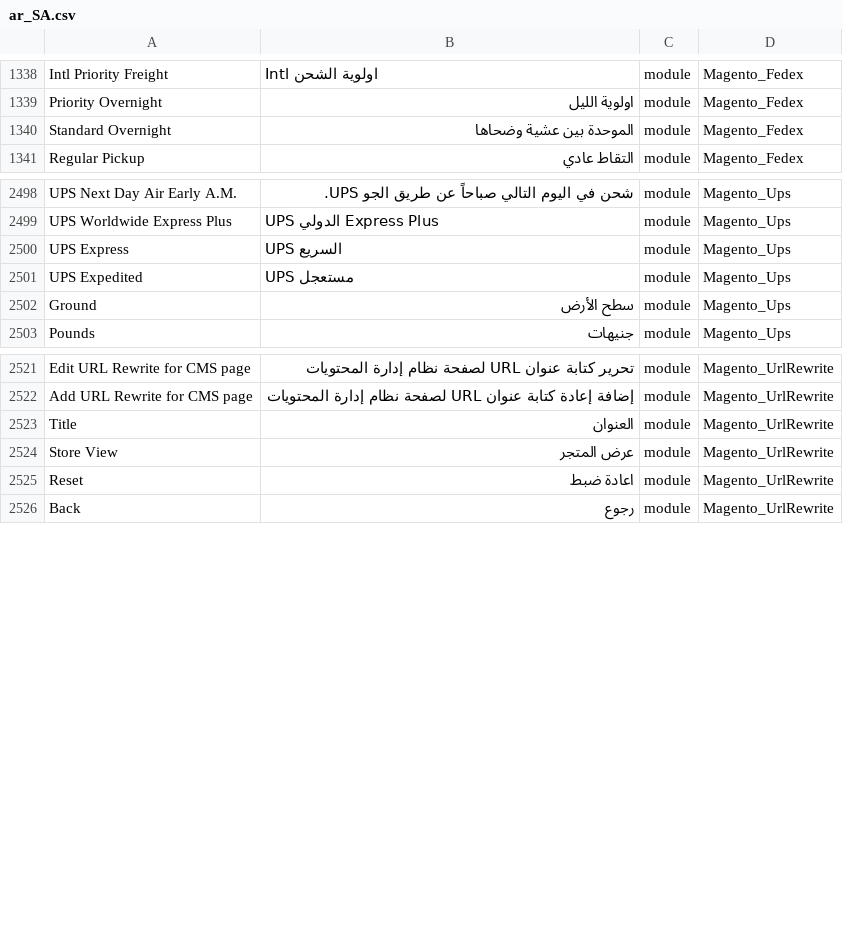
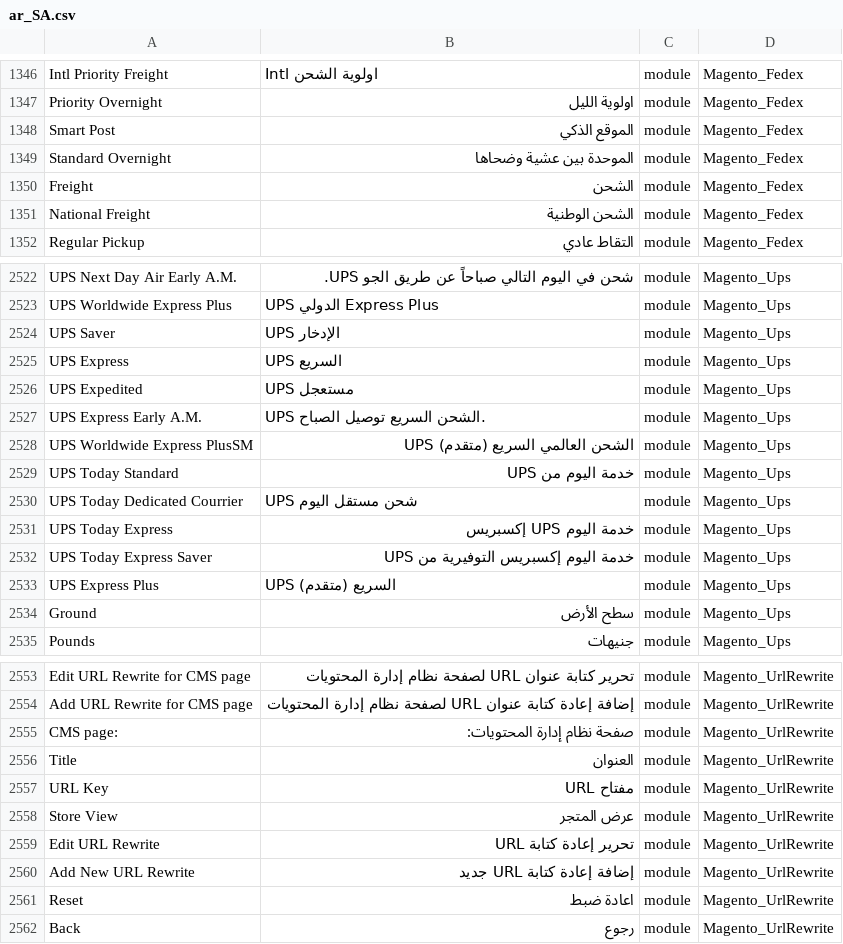
Before and after one commit to Magento2Translations/language_ar_sa, a CSV file: ar_SA.csv, drawn as a sheet; only a part is shown, gaps mark what is left out; the diff covers the shown part only; the diff names each change by its address in the sheet, - before the commit and + after, or states it on an @@ line.

```diff
--- a/ar_SA.csv
+++ b/ar_SA.csv
+row 1348: Smart Post | الموقع الذكي | module | Magento_Fedex
+row 1350: Freight | الشحن | module | Magento_Fedex
+row 1351: National Freight | الشحن الوطنية | module | Magento_Fedex
+row 2524: UPS Saver | UPS الإدخار | module | Magento_Ups
+row 2527: UPS Express Early A.M. | UPS الشحن السريع توصيل الصباح. | module | Magento_Ups
+row 2528: UPS Worldwide Express PlusSM | الشحن العالمي السريع (متقدم) UPS | module | Magento_Ups
+row 2529: UPS Today Standard | خدمة اليوم من UPS | module | Magento_Ups
+row 2530: UPS Today Dedicated Courrier | UPS شحن مستقل اليوم | module | Magento_Ups
+row 2531: UPS Today Express | خدمة اليوم UPS إكسبريس | module | Magento_Ups
+row 2532: UPS Today Express Saver | خدمة اليوم إكسبريس التوفيرية من UPS | module | Magento_Ups
+row 2533: UPS Express Plus | UPS السريع (متقدم) | module | Magento_Ups
+row 2555: CMS page: | صفحة نظام إدارة المحتويات: | module | Magento_UrlRewrite
+row 2557: URL Key | مفتاح URL | module | Magento_UrlRewrite
+row 2559: Edit URL Rewrite | تحرير إعادة كتابة URL | module | Magento_UrlRewrite
+row 2560: Add New URL Rewrite | إضافة إعادة كتابة URL جديد | module | Magento_UrlRewrite
```
Also changed, not shown: 33 added rows elsewhere in this file, 1 other file.
